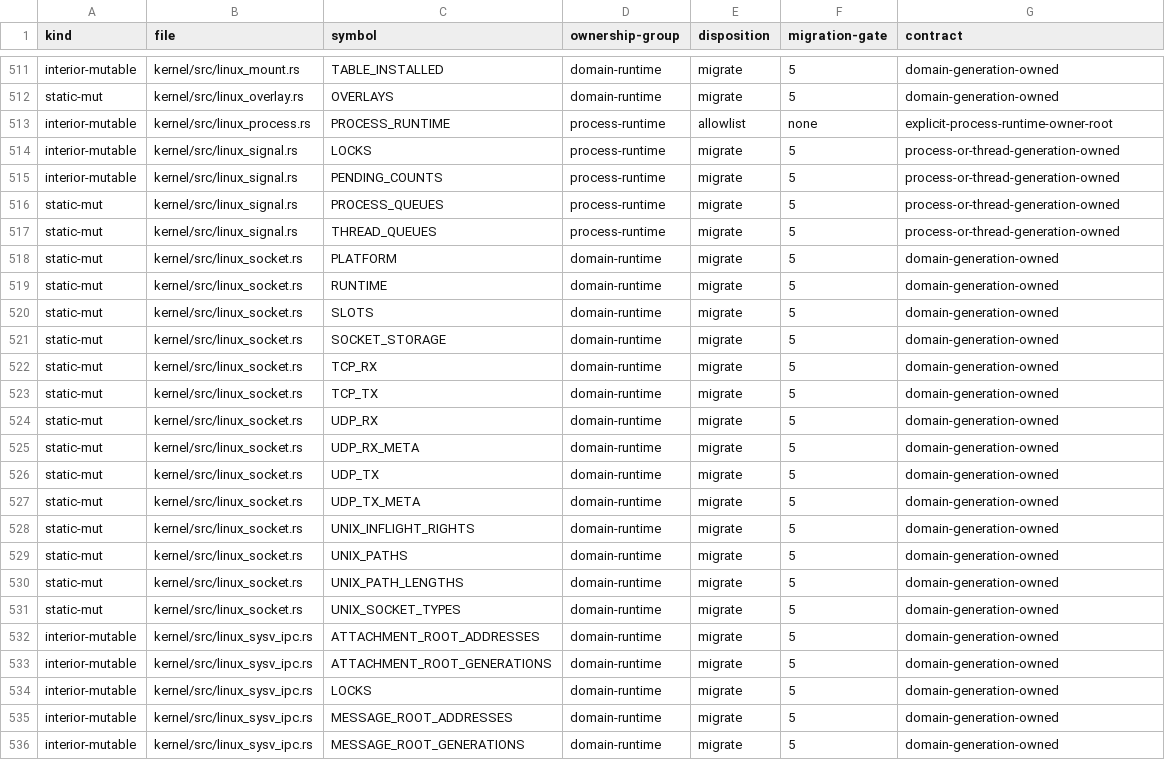
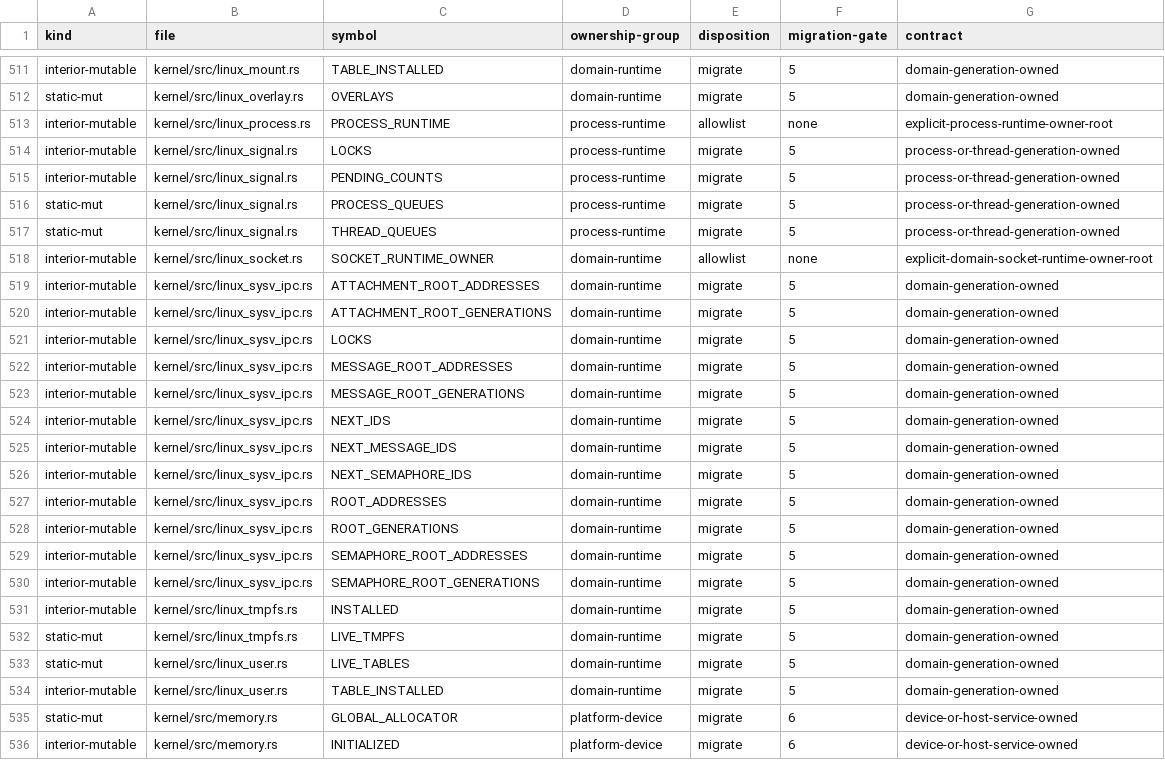
Before and after one commit to gmkurtzer/ginux, a TSV file: docs/feedback-hardening/writable-globals.tsv, drawn as a sheet; only a part is shown, gaps mark what is left out; the shorter side is filled out with more unchanged rows; removed rows and columns are numbered as before the commit, all else as after; the diff names each change by its address in the sheet, - before the commit and + after, or states it on an @@ line.

Commit message:
Consolidate socket runtime ownership
Signed-off-by: Gregory M. Kurtzer <gmkurtzer@gmail.com>

```diff
--- a/docs/feedback-hardening/writable-globals.tsv
+++ b/docs/feedback-hardening/writable-globals.tsv
-row 518: static-mut | kernel/src/linux_socket.rs | PLATFORM | domain-runtime | migrate | 5 | domain-generation-owned
-row 519: static-mut | kernel/src/linux_socket.rs | RUNTIME | domain-runtime | migrate | 5 | domain-generation-owned
-row 520: static-mut | kernel/src/linux_socket.rs | SLOTS | domain-runtime | migrate | 5 | domain-generation-owned
-row 521: static-mut | kernel/src/linux_socket.rs | SOCKET_STORAGE | domain-runtime | migrate | 5 | domain-generation-owned
-row 522: static-mut | kernel/src/linux_socket.rs | TCP_RX | domain-runtime | migrate | 5 | domain-generation-owned
-row 523: static-mut | kernel/src/linux_socket.rs | TCP_TX | domain-runtime | migrate | 5 | domain-generation-owned
-row 524: static-mut | kernel/src/linux_socket.rs | UDP_RX | domain-runtime | migrate | 5 | domain-generation-owned
-row 525: static-mut | kernel/src/linux_socket.rs | UDP_RX_META | domain-runtime | migrate | 5 | domain-generation-owned
-row 526: static-mut | kernel/src/linux_socket.rs | UDP_TX | domain-runtime | migrate | 5 | domain-generation-owned
-row 527: static-mut | kernel/src/linux_socket.rs | UDP_TX_META | domain-runtime | migrate | 5 | domain-generation-owned
-row 528: static-mut | kernel/src/linux_socket.rs | UNIX_INFLIGHT_RIGHTS | domain-runtime | migrate | 5 | domain-generation-owned
-row 529: static-mut | kernel/src/linux_socket.rs | UNIX_PATHS | domain-runtime | migrate | 5 | domain-generation-owned
-row 530: static-mut | kernel/src/linux_socket.rs | UNIX_PATH_LENGTHS | domain-runtime | migrate | 5 | domain-generation-owned
-row 531: static-mut | kernel/src/linux_socket.rs | UNIX_SOCKET_TYPES | domain-runtime | migrate | 5 | domain-generation-owned
+row 518: interior-mutable | kernel/src/linux_socket.rs | SOCKET_RUNTIME_OWNER | domain-runtime | allowlist | none | explicit-domain-socket-runtime-owner-root
```
Also changed, not shown: 3 other files.
